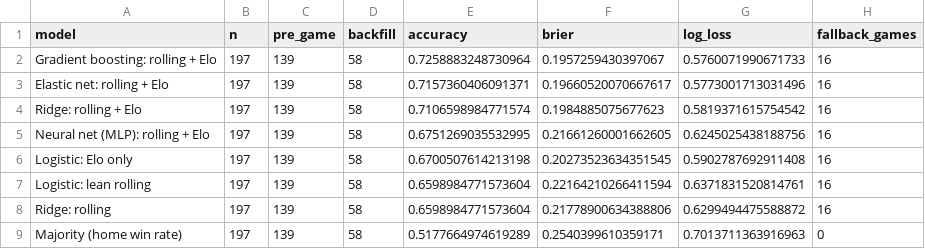
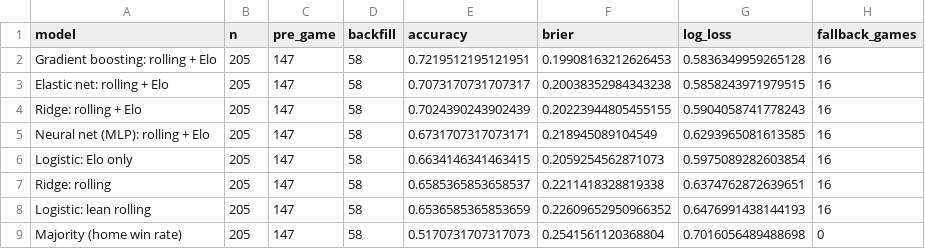
Before and after one commit to kalebcoleman/nba-modeling, a CSV file: live/summary_2027.csv, drawn as a sheet.

```diff
--- a/live/summary_2027.csv
+++ b/live/summary_2027.csv
@@ -1,9 +1,9 @@
 model,n,pre_game,backfill,accuracy,brier,log_loss,fallback_games
-Gradient boosting: rolling + Elo,197,139,58,0.7258883248730964,0.1957259430397067,0.5760071990671733,16
-Elastic net: rolling + Elo,197,139,58,0.7157360406091371,0.19660520070667617,0.5773001713031496,16
-Ridge: rolling + Elo,197,139,58,0.7106598984771574,0.1984885075677623,0.5819371615754542,16
-Neural net (MLP): rolling + Elo,197,139,58,0.6751269035532995,0.21661260001662605,0.6245025438188756,16
-Logistic: Elo only,197,139,58,0.6700507614213198,0.20273523634351545,0.5902787692911408,16
-Logistic: lean rolling,197,139,58,0.6598984771573604,0.22164210266411594,0.6371831520814761,16
-Ridge: rolling,197,139,58,0.6598984771573604,0.21778900634388806,0.6299494475588872,16
-Majority (home win rate),197,139,58,0.5177664974619289,0.2540399610359171,0.7013711363916963,0
+Gradient boosting: rolling + Elo,205,147,58,0.7219512195121951,0.19908163212626453,0.5836349959265128,16
+Elastic net: rolling + Elo,205,147,58,0.7073170731707317,0.20038352984343238,0.5858243971979515,16
+Ridge: rolling + Elo,205,147,58,0.7024390243902439,0.20223944805455155,0.5904058741778243,16
+Neural net (MLP): rolling + Elo,205,147,58,0.6731707317073171,0.218945089104549,0.6293965081613585,16
+Logistic: Elo only,205,147,58,0.6634146341463415,0.2059254562871073,0.5975089282603854,16
+Ridge: rolling,205,147,58,0.6585365853658537,0.2211418328819338,0.6374762872639651,16
+Logistic: lean rolling,205,147,58,0.6536585365853659,0.22609652950966352,0.6476991438144193,16
+Majority (home win rate),205,147,58,0.5170731707317073,0.2541561120368804,0.7016056489488698,0
```
Also changed, not shown: live/predictions_2027.csv, 1 other file.
